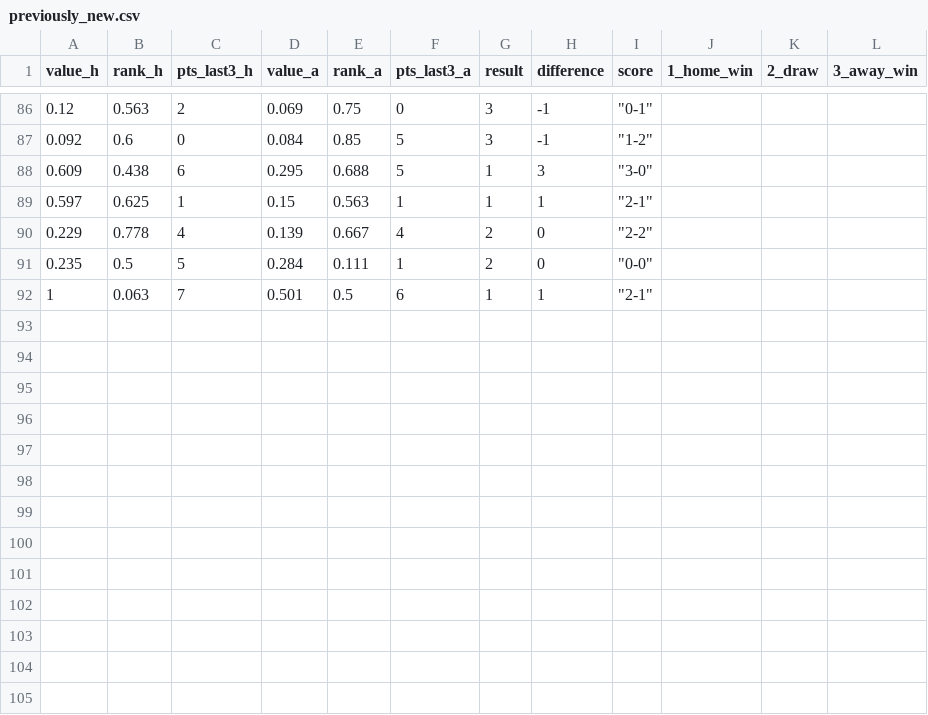
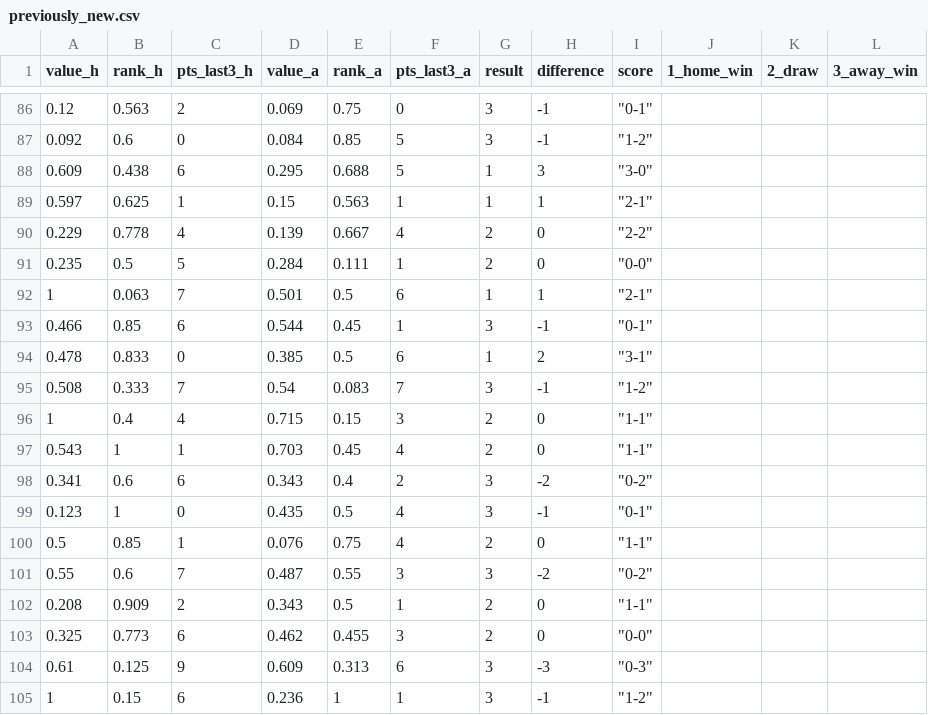
Before and after one commit to jay-darvas/btcusd, a CSV file: previously_new.csv, drawn as a sheet; only a part is shown, gaps mark what is left out; the diff names each change by its address in the sheet, - before the commit and + after, or states it on an @@ line.

Commit message:
Add files via upload

```diff
--- a/previously_new.csv
+++ b/previously_new.csv
+row 93: 0.466 | 0.85 | 6 | 0.544 | 0.45 | 1 | 3 | -1 | "0-1"
+row 94: 0.478 | 0.833 | 0 | 0.385 | 0.5 | 6 | 1 | 2 | "3-1"
+row 95: 0.508 | 0.333 | 7 | 0.54 | 0.083 | 7 | 3 | -1 | "1-2"
+row 96: 1 | 0.4 | 4 | 0.715 | 0.15 | 3 | 2 | 0 | "1-1"
+row 97: 0.543 | 1 | 1 | 0.703 | 0.45 | 4 | 2 | 0 | "1-1"
+row 98: 0.341 | 0.6 | 6 | 0.343 | 0.4 | 2 | 3 | -2 | "0-2"
+row 99: 0.123 | 1 | 0 | 0.435 | 0.5 | 4 | 3 | -1 | "0-1"
+row 100: 0.5 | 0.85 | 1 | 0.076 | 0.75 | 4 | 2 | 0 | "1-1"
+row 101: 0.55 | 0.6 | 7 | 0.487 | 0.55 | 3 | 3 | -2 | "0-2"
+row 102: 0.208 | 0.909 | 2 | 0.343 | 0.5 | 1 | 2 | 0 | "1-1"
+row 103: 0.325 | 0.773 | 6 | 0.462 | 0.455 | 3 | 2 | 0 | "0-0"
+row 104: 0.61 | 0.125 | 9 | 0.609 | 0.313 | 6 | 3 | -3 | "0-3"
+row 105: 1 | 0.15 | 6 | 0.236 | 1 | 1 | 3 | -1 | "1-2"
```
